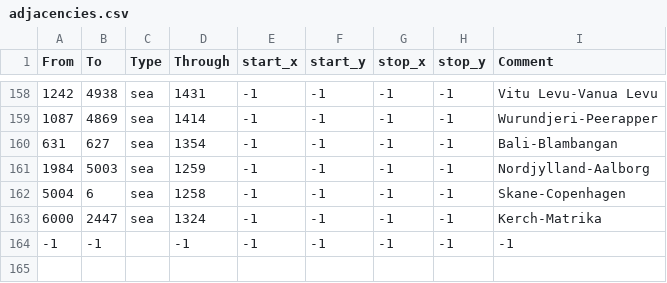
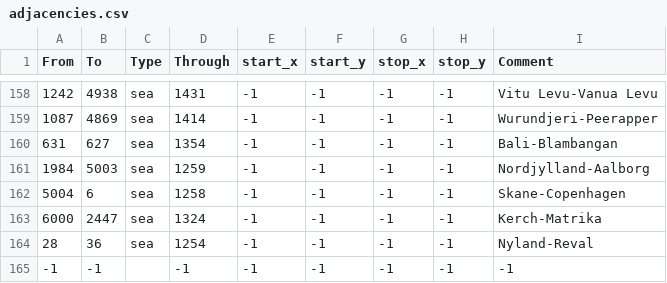
Before and after one commit to smeev653/gecko-mod-3, a CSV file: map/adjacencies.csv, drawn as a sheet; only a part is shown, gaps mark what is left out; the diff names each change by its address in the sheet, - before the commit and + after, or states it on an @@ line.

Commit message:
Nyland-Reval straight added

```diff
--- a/map/adjacencies.csv
+++ b/map/adjacencies.csv
+row 164: 28 | 36 | sea | 1254 | -1 | -1 | -1 | -1 | Nyland-Reval
```
